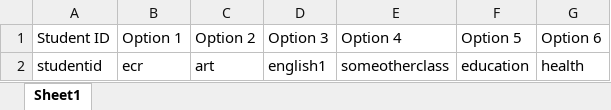
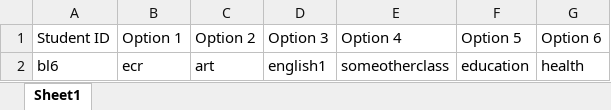
Before and after one commit to boyuan12/A-Simple-Gradebook, an Excel workbook: files/District-Schedule-Template.xlsx, sheet Sheet1, drawn as a sheet; values as stored, in another font and other column widths than the file's, no borders; the diff names each change by its address in the sheet, - before the commit and + after, or states it on an @@ line.

Commit message:
redesigned schedule part, worked on partial get_best_elective function

```diff
--- a/files/District-Schedule-Template.xlsx (sheet Sheet1)
+++ b/files/District-Schedule-Template.xlsx (sheet Sheet1)
-A2 (Student ID): studentid
+A2 (Student ID): bl6
```
Also changed, not shown: 5 other files.
